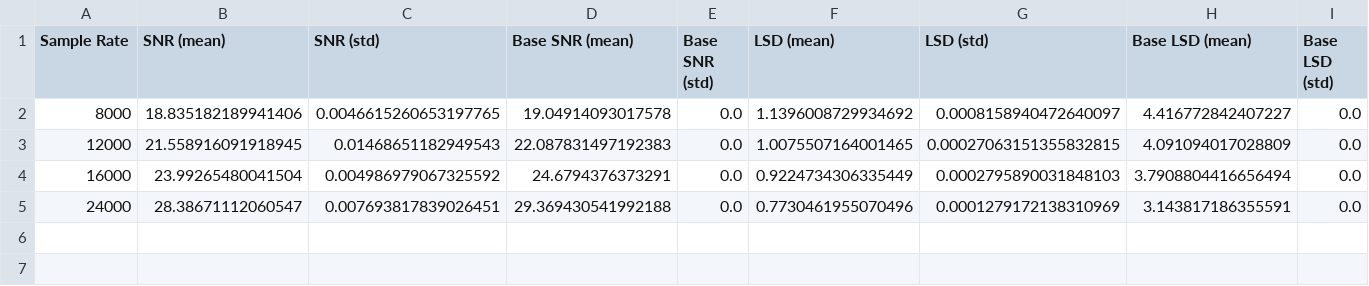
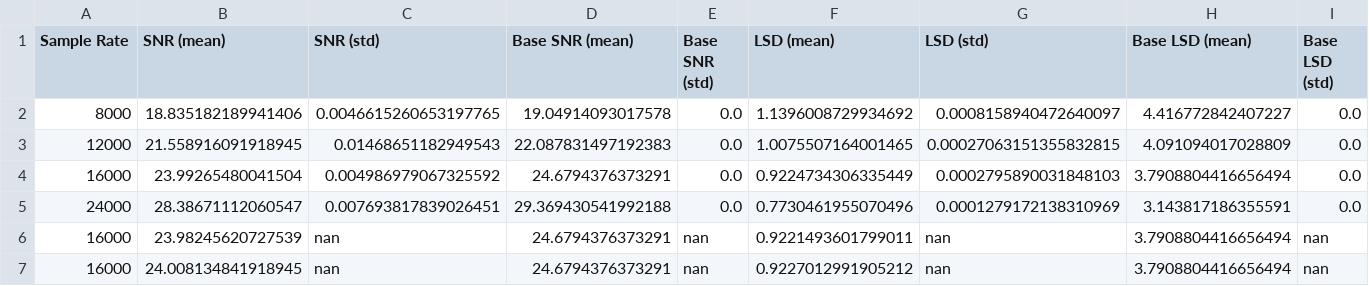
Before and after one commit to ghnmqdtg/nuwave2, a CSV file: results_48kHz.csv, drawn as a sheet; only a part is shown; rows hold the shown columns only; the diff names each change by its address in the sheet, - before the commit and + after, or states it on an @@ line.

```diff
--- a/results_48kHz.csv
+++ b/results_48kHz.csv
+row 6: 16000 | 23.98245620727539 | nan | 24.6794376373291 | nan | 0.9221493601799011 | nan | 3.7908804416656494 | nan
+row 7: 16000 | 24.008134841918945 | nan | 24.6794376373291 | nan | 0.9227012991905212 | nan | 3.7908804416656494 | nan
```
Also changed, not shown: results_16kHz.csv.
